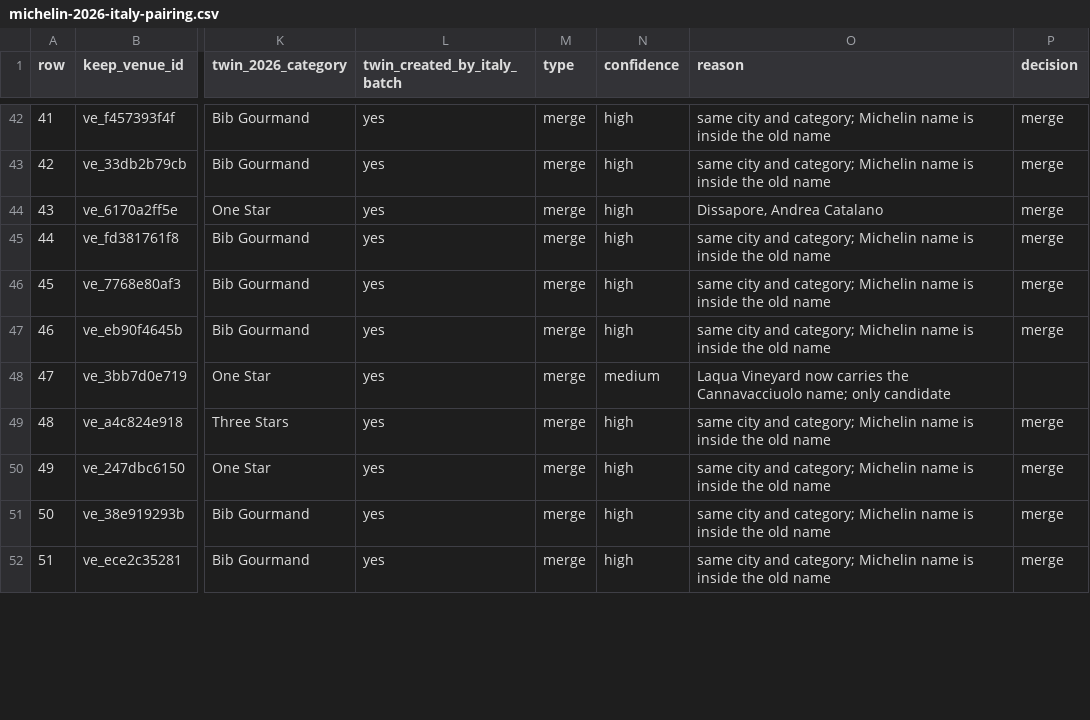
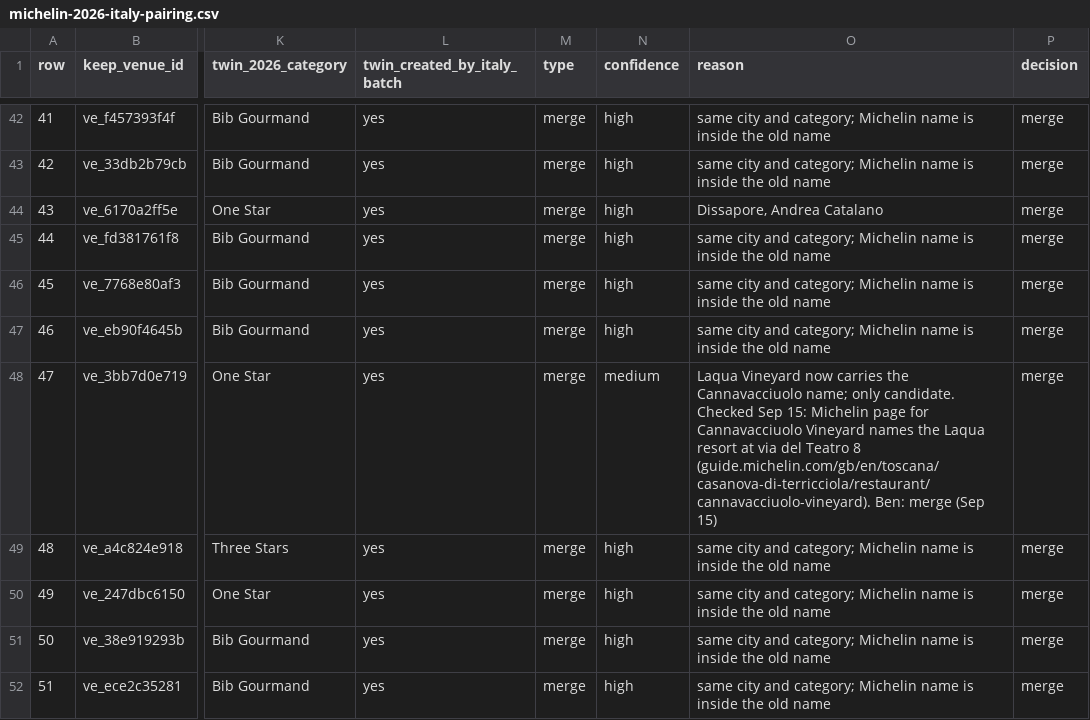
Before and after one commit to benjamineades/compasseats, a CSV file: reports/michelin-2026-italy-pairing.csv, drawn as a sheet; only a part is shown, gaps mark what is left out; the diff covers the shown part only; the diff names each change by its address in the sheet, - before the commit and + after, or states it on an @@ line.

Commit message:
Add files via upload

```diff
--- a/reports/michelin-2026-italy-pairing.csv
+++ b/reports/michelin-2026-italy-pairing.csv
-O48 (reason): …name; only candidate
+O48 (reason): …name; only candidate. Checked Sep 15: Michelin page for Cannavacciuolo Vineyard names the Laqua resort at via del Teatro 8 (guide.michelin.com/gb/en/toscana/casanova-di-terricciola/restaurant/cannavacciuolo-vineyard). Ben: merge (Sep 15)
-P48 (decision): (empty)
+P48 (decision): merge
```
Also changed, not shown: 42 edited cells elsewhere in this file.
